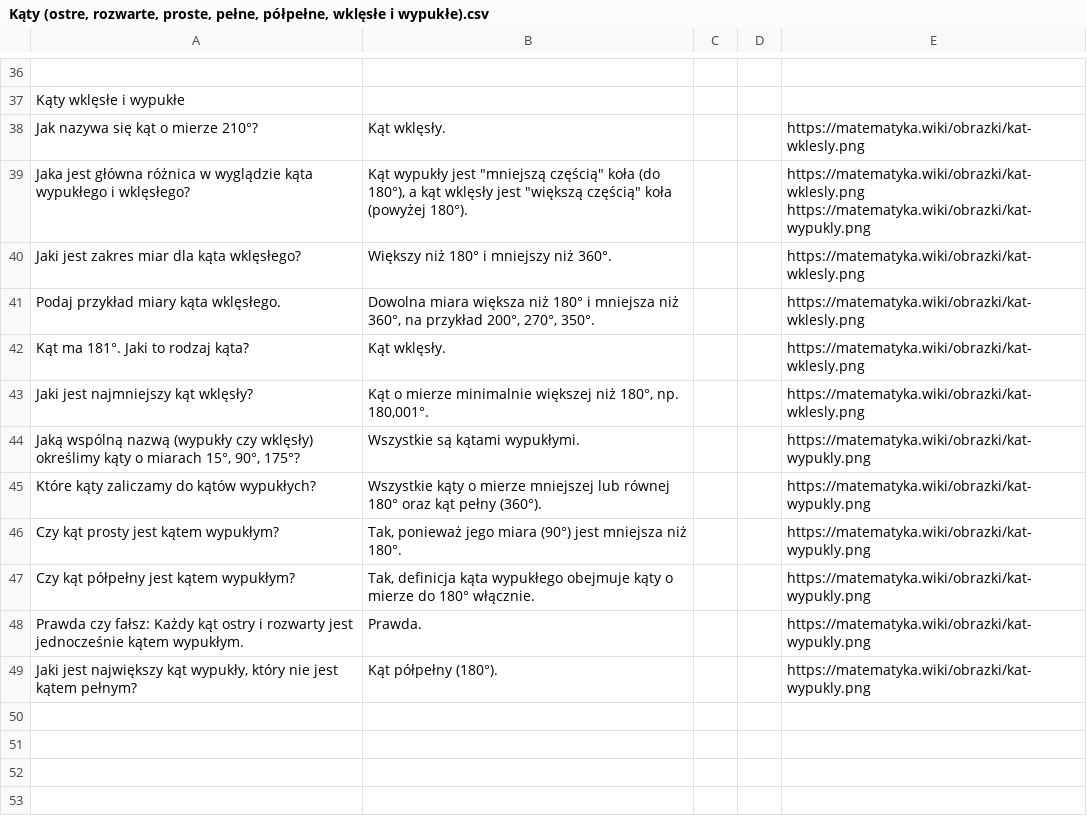
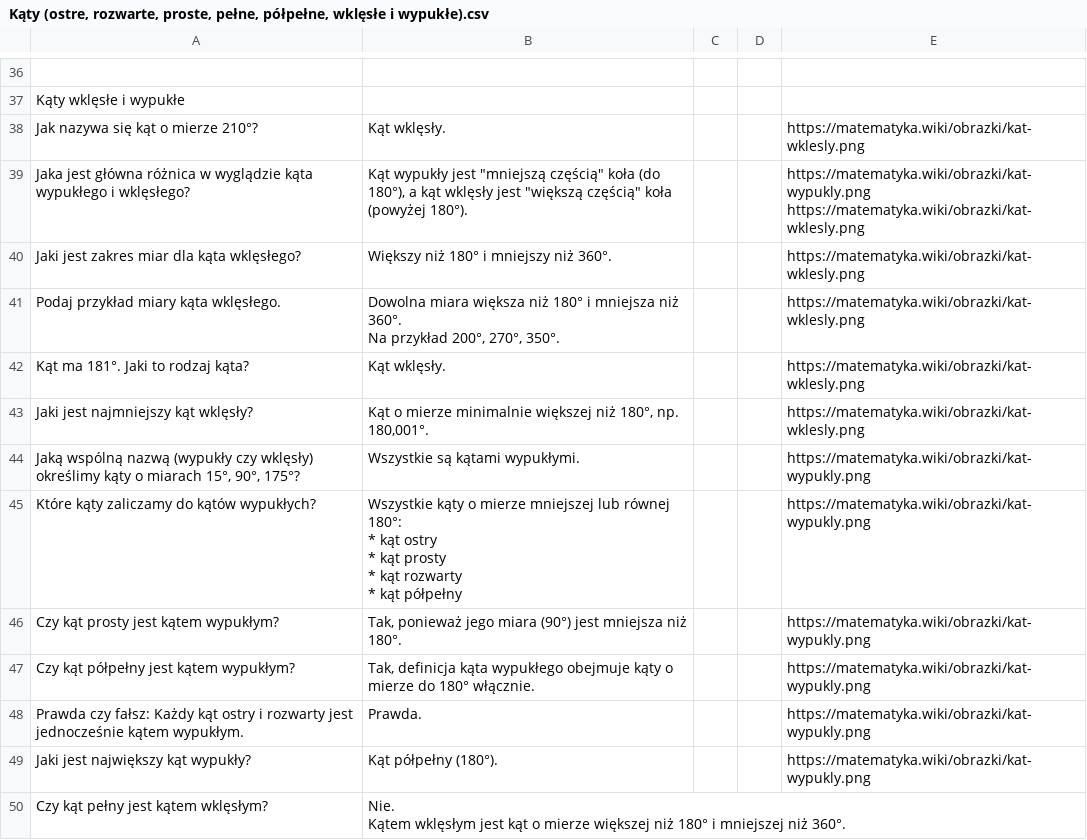
Before and after one commit to AntLightCode/spreadsheetmemo-library, a CSV file: Polish Elementary School (Polska Szkoła Podstawowa)/Matematyka/Kąty (ostre, rozwarte, proste, pełne, półpełne, wklęsłe i wypukłe).csv, drawn as a sheet; only a part is shown, gaps mark what is left out.

Commit message:
Question added

```diff
--- a/Polish Elementary School (Polska Szkoła Podstawowa)/Matematyka/Kąty (ostre, rozwarte, proste, pełne, półpełne, wklęsłe i wypukłe).csv
+++ b/Polish Elementary School (Polska Szkoła Podstawowa)/Matematyka/Kąty (ostre, rozwarte, proste, pełne, półpełne, wklęsłe i wypukłe).csv
@@ -71,7 +71,9 @@ Kąty wklęsłe i wypukłe,,,,
 Jak nazywa się kąt o mierze 210°?,Kąt wklęsły.,,,https://matematyka.wiki/obrazki/kat-wklesly.png
-Jaka jest główna różnica w wyglądzie kąta wypukłego i wklęsłego?,"Kąt wypukły jest ""mniejszą częścią"" koła (do 180°), a kąt wklęsły jest ""większą częścią"" koła (powyżej 180°).",,,"https://matematyka.wiki/obrazki/kat-wklesly.png
-
-https://matematyka.wiki/obrazki/kat-wypukly.png"
+Jaka jest główna różnica w wyglądzie kąta wypukłego i wklęsłego?,"Kąt wypukły jest ""mniejszą częścią"" koła (do 180°), a kąt wklęsły jest ""większą częścią"" koła (powyżej 180°).",,,"https://matematyka.wiki/obrazki/kat-wypukly.png
+
+https://matematyka.wiki/obrazki/kat-wklesly.png"
 Jaki jest zakres miar dla kąta wklęsłego?,Większy niż 180° i mniejszy niż 360°.,,,https://matematyka.wiki/obrazki/kat-wklesly.png
-Podaj przykład miary kąta wklęsłego.,"Dowolna miara większa niż 180° i mniejsza niż 360°, na przykład 200°, 270°, 350°.",,,https://matematyka.wiki/obrazki/kat-wklesly.png
+Podaj przykład miary kąta wklęsłego.,"Dowolna miara większa niż 180° i mniejsza niż 360°.
+
+Na przykład 200°, 270°, 350°.",,,https://matematyka.wiki/obrazki/kat-wklesly.png
 Kąt ma 181°. Jaki to rodzaj kąta?,Kąt wklęsły.,,,https://matematyka.wiki/obrazki/kat-wklesly.png
@@ -79,3 +81,7 @@ Jaki jest najmniejszy kąt wklęsły?,"Kąt o mierze minimalnie większej niż 1
 "Jaką wspólną nazwą (wypukły czy wklęsły) określimy kąty o miarach 15°, 90°, 175°?",Wszystkie są kątami wypukłymi.,,,https://matematyka.wiki/obrazki/kat-wypukly.png
-Które kąty zaliczamy do kątów wypukłych?,Wszystkie kąty o mierze mniejszej lub równej 180° oraz kąt pełny (360°).,,,https://matematyka.wiki/obrazki/kat-wypukly.png
+Które kąty zaliczamy do kątów wypukłych?,"Wszystkie kąty o mierze mniejszej lub równej 180°:
+* kąt ostry
+* kąt prosty
+* kąt rozwarty
+* kąt półpełny",,,https://matematyka.wiki/obrazki/kat-wypukly.png
 Czy kąt prosty jest kątem wypukłym?,"Tak, ponieważ jego miara (90°) jest mniejsza niż 180°.",,,https://matematyka.wiki/obrazki/kat-wypukly.png
@@ -83,2 +89,4 @@ Czy kąt półpełny jest kątem wypukłym?,"Tak, definicja kąta wypukłego obe
 Prawda czy fałsz: Każdy kąt ostry i rozwarty jest jednocześnie kątem wypukłym.,Prawda.,,,https://matematyka.wiki/obrazki/kat-wypukly.png
-"Jaki jest największy kąt wypukły, który nie jest kątem pełnym?",Kąt półpełny (180°).,,,https://matematyka.wiki/obrazki/kat-wypukly.png
+Jaki jest największy kąt wypukły?,Kąt półpełny (180°).,,,https://matematyka.wiki/obrazki/kat-wypukly.png
+Czy kąt pełny jest kątem wklęsłym?,"Nie.
+Kątem wklęsłym jest kąt o mierze większej niż 180° i mniejszej niż 360°.",,,
```
